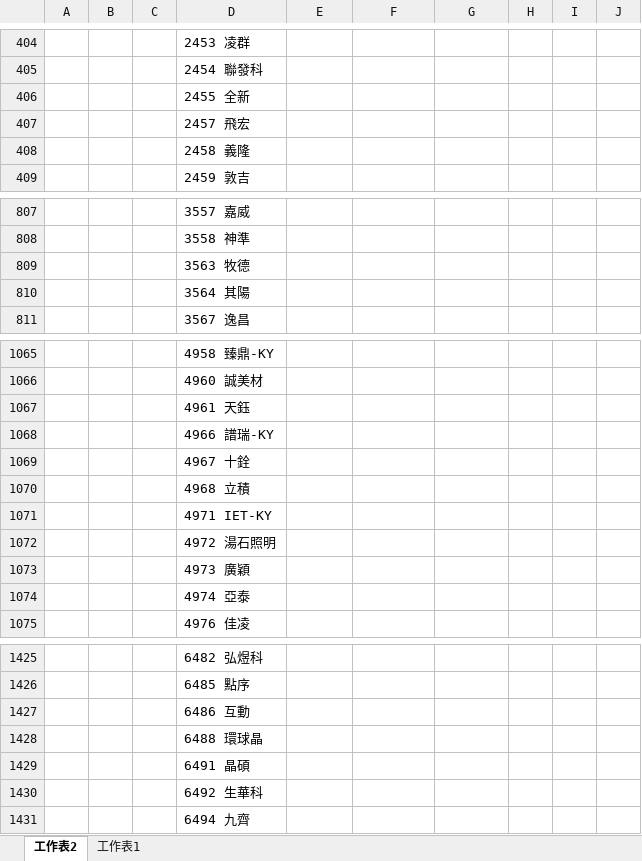
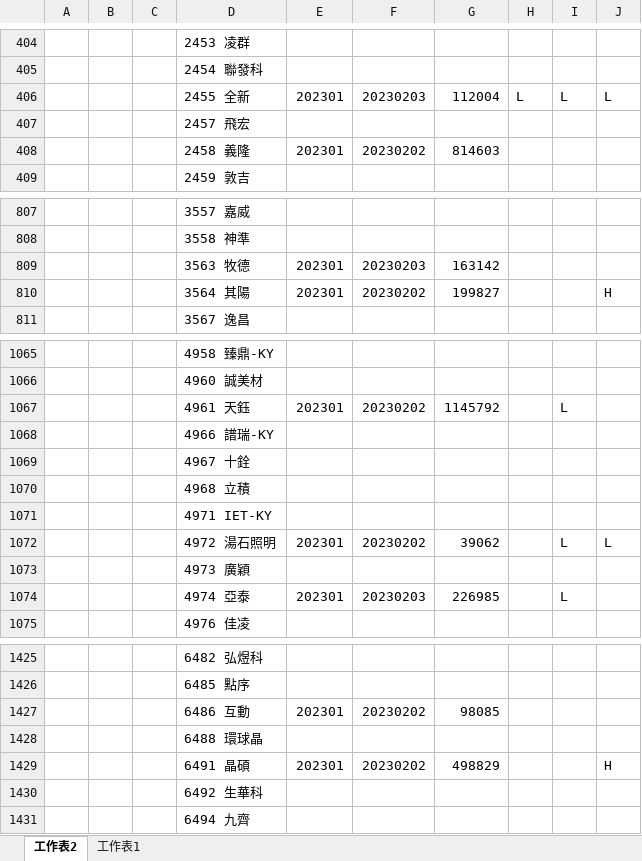
Before and after one commit to Cyu41/Revenue, an Excel workbook: 2022月營收更新報表_yuchun.xlsm, sheet 工作表2, drawn as a sheet; only a part is shown, gaps mark what is left out; values as stored, in another font and other column widths than the file's, no borders; removed rows and columns are numbered as before the commit, all else as after; the diff covers the shown part only; the diff names each change by its address in the sheet, - before the commit and + after, or states it on an @@ line.

Commit message:
Update

```diff
--- a/2022月營收更新報表_yuchun.xlsm (sheet 工作表2)
+++ b/2022月營收更新報表_yuchun.xlsm (sheet 工作表2)
-row 406:  |  |  | 2455 全新
+row 406:  |  |  | 2455 全新 | 202301 | 20230203 | 112004 | L | L | L
-row 408:  |  |  | 2458 義隆
+row 408:  |  |  | 2458 義隆 | 202301 | 20230202 | 814603
-row 809:  |  |  | 3563 牧德
-row 810:  |  |  | 3564 其陽
+row 809:  |  |  | 3563 牧德 | 202301 | 20230203 | 163142
+row 810:  |  |  | 3564 其陽 | 202301 | 20230202 | 199827 |  |  | H
-row 1067:  |  |  | 4961 天鈺
+row 1067:  |  |  | 4961 天鈺 | 202301 | 20230202 | 1145792 |  | L
-row 1072:  |  |  | 4972 湯石照明
+row 1072:  |  |  | 4972 湯石照明 | 202301 | 20230202 | 39062 |  | L | L
-row 1074:  |  |  | 4974 亞泰
+row 1074:  |  |  | 4974 亞泰 | 202301 | 20230203 | 226985 |  | L
-row 1427:  |  |  | 6486 互動
+row 1427:  |  |  | 6486 互動 | 202301 | 20230202 | 98085
-row 1429:  |  |  | 6491 晶碩
+row 1429:  |  |  | 6491 晶碩 | 202301 | 20230202 | 498829 |  |  | H
```
Also changed, not shown: 32 added rows, 32 removed rows and 14 edited cells elsewhere in this sheet.
